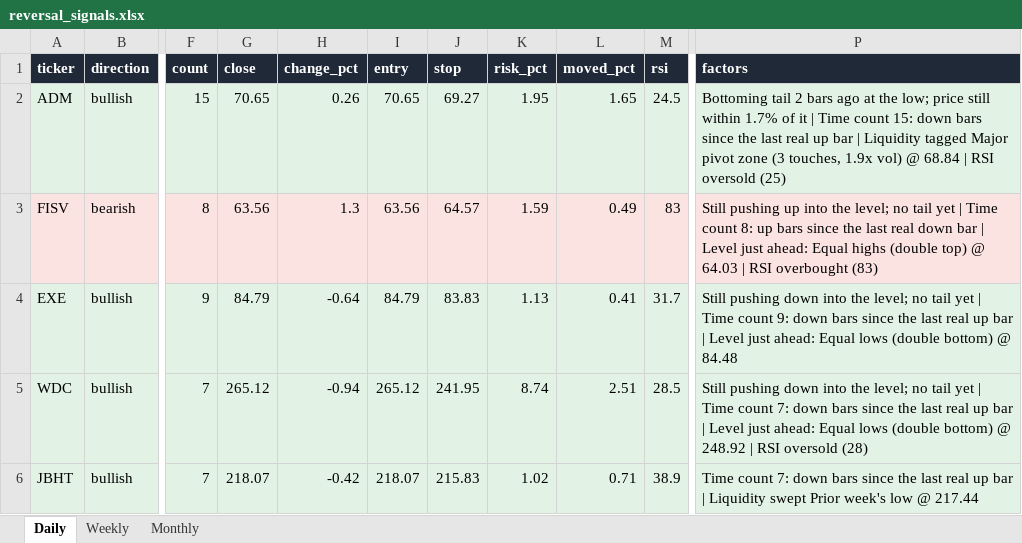
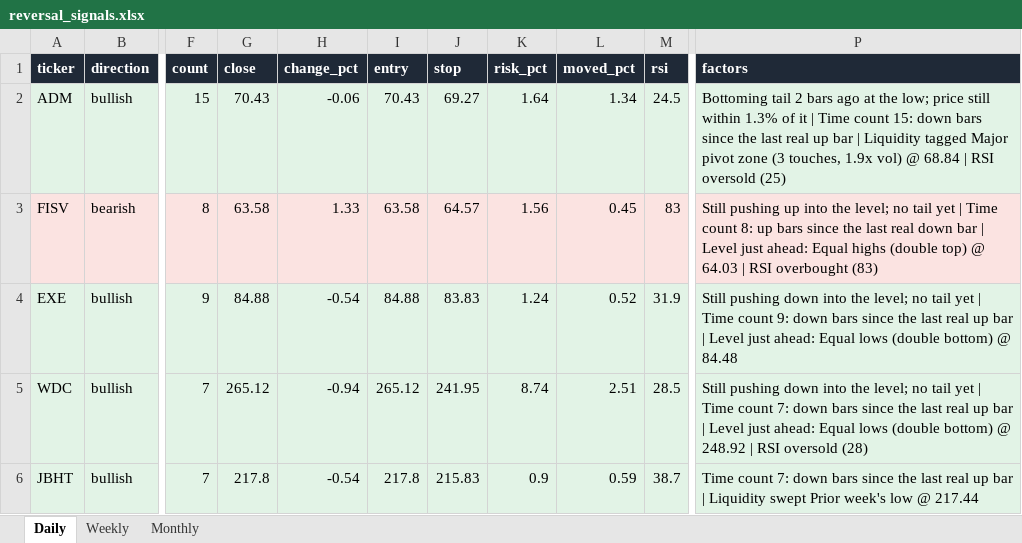
Before and after one commit to Ron1415/reversal-scanner, an Excel workbook: site/reversal_signals.xlsx, sheet Daily, drawn as a sheet; only a part is shown, gaps mark what is left out; values as stored, in another font and other column widths than the file's, no borders; the diff names each change by its address in the sheet, - before the commit and + after, or states it on an @@ line.

```diff
--- a/site/reversal_signals.xlsx (sheet Daily)
+++ b/site/reversal_signals.xlsx (sheet Daily)
-G2 (close): 70.65
+G2 (close): 70.43
-H2 (change_pct): 0.26
+H2 (change_pct): -0.06
-I2 (entry): 70.65
+I2 (entry): 70.43
-K2 (risk_pct): 1.95
+K2 (risk_pct): 1.64
-L2 (moved_pct): 1.65
+L2 (moved_pct): 1.34
-P2 (factors): …still within 1.7% of it…
+P2 (factors): …still within 1.3% of it…
-G3 (close): 63.56
+G3 (close): 63.58
-H3 (change_pct): 1.3
+H3 (change_pct): 1.33
-I3 (entry): 63.56
+I3 (entry): 63.58
-K3 (risk_pct): 1.59
+K3 (risk_pct): 1.56
-L3 (moved_pct): 0.49
+L3 (moved_pct): 0.45
-G4 (close): 84.79
+G4 (close): 84.88
-H4 (change_pct): -0.64
+H4 (change_pct): -0.54
-I4 (entry): 84.79
+I4 (entry): 84.88
-K4 (risk_pct): 1.13
+K4 (risk_pct): 1.24
-L4 (moved_pct): 0.41
+L4 (moved_pct): 0.52
-M4 (rsi): 31.7
+M4 (rsi): 31.9
-G6 (close): 218.07
+G6 (close): 217.8
-H6 (change_pct): -0.42
+H6 (change_pct): -0.54
-I6 (entry): 218.07
+I6 (entry): 217.8
-K6 (risk_pct): 1.02
+K6 (risk_pct): 0.9
-L6 (moved_pct): 0.71
+L6 (moved_pct): 0.59
-M6 (rsi): 38.9
+M6 (rsi): 38.7
```
Also changed, not shown: sheet Weekly, 9 other files.
